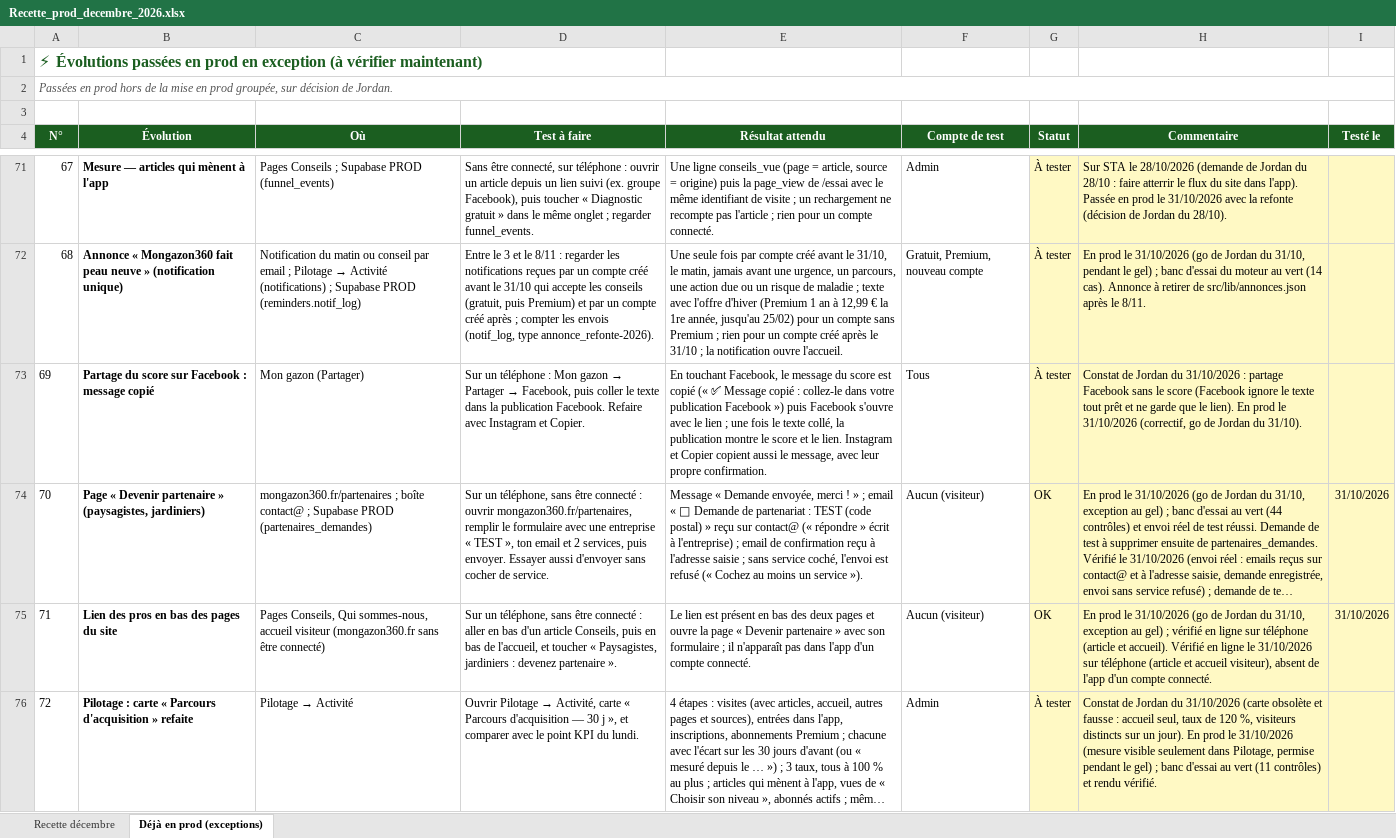
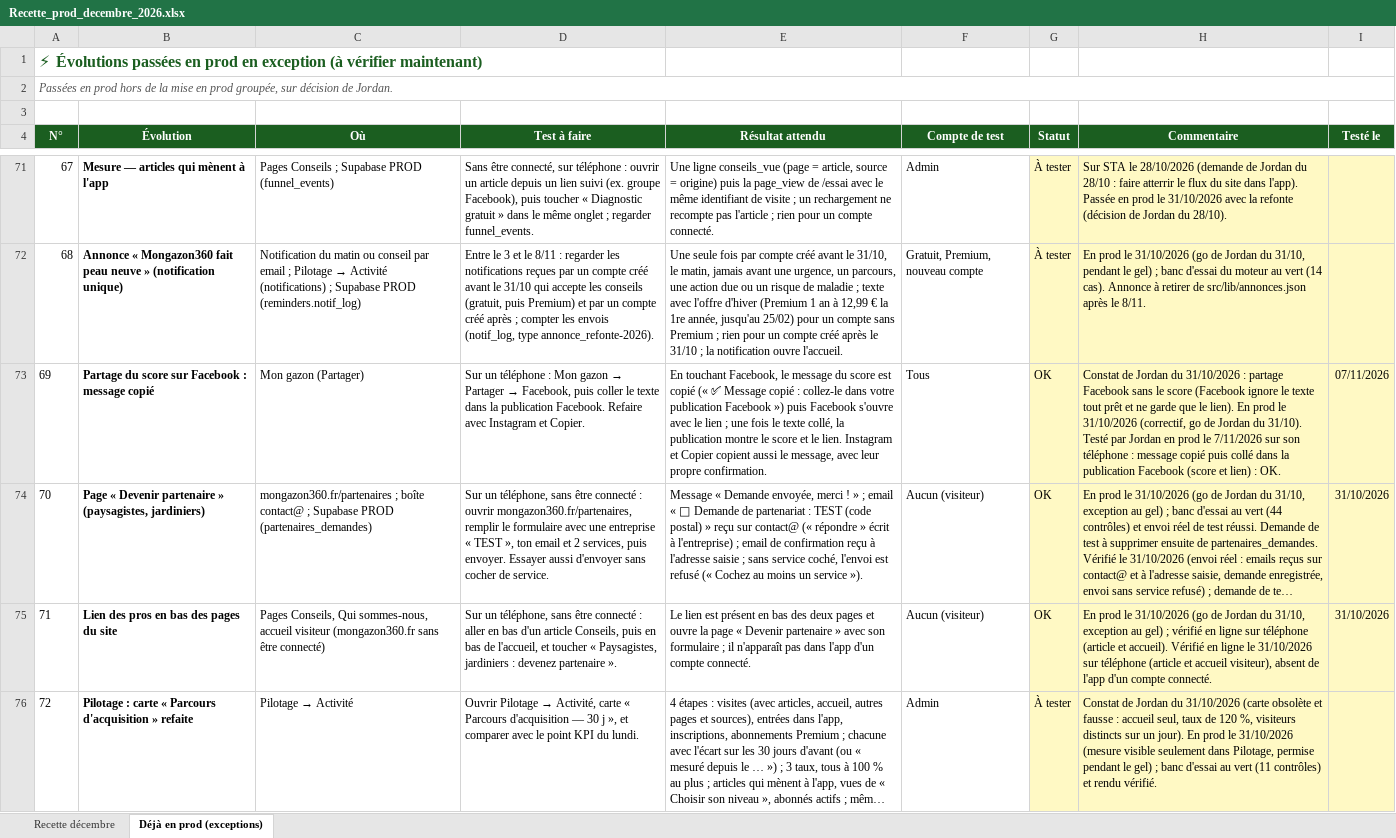
Before and after one commit to Joayilan68/greenkeeper, an Excel workbook: docs/recette/Recette_prod_decembre_2026.xlsx, sheet Déjà en prod (exceptions), drawn as a sheet; only a part is shown, gaps mark what is left out; long unchanged cells end in …; values as stored, in another font and other column widths than the file's, no borders; conditional formats not drawn; the diff covers the shown part only; the diff names each change by its address in the sheet, - before the commit and + after, or states it on an @@ line.

```diff
--- a/docs/recette/Recette_prod_decembre_2026.xlsx (sheet Déjà en prod (exceptions))
+++ b/docs/recette/Recette_prod_decembre_2026.xlsx (sheet Déjà en prod (exceptions))
-G73 (Statut): À tester
+G73 (Statut): OK
-H73 (Commentaire): …du 31/10).
+H73 (Commentaire): …du 31/10). Testé par Jordan en prod le 7/11/2026 sur son téléphone : message copié puis collé dans la publication Facebook (score et lien) : OK.
-I73 (Testé le): (empty)
+I73 (Testé le): 07/11/2026
```
Also changed, not shown: 3 edited cells elsewhere in this sheet, 1 other file.
